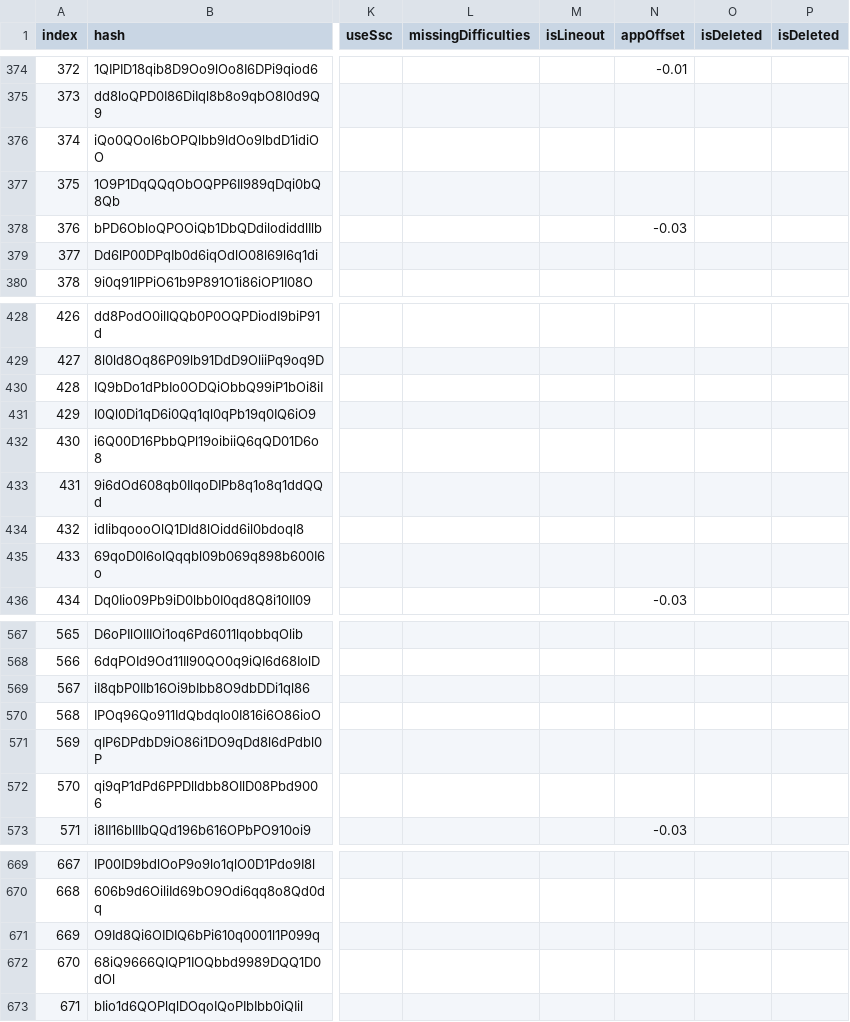
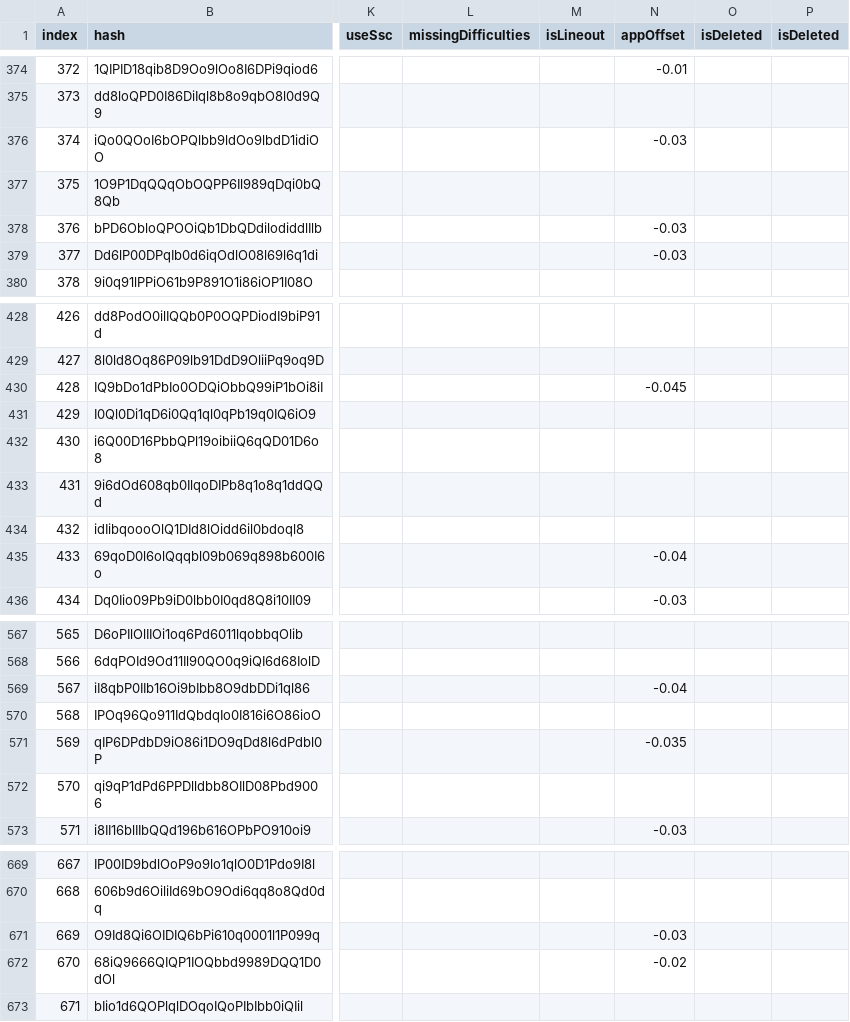
Before and after one commit to jl975/smviewer, a TSV file: public/data/simfiles.tsv, drawn as a sheet; only a part is shown, gaps mark what is left out; the diff covers the shown part only; the diff names each change by its address in the sheet, - before the commit and + after, or states it on an @@ line.

```diff
--- a/public/data/simfiles.tsv
+++ b/public/data/simfiles.tsv
-N376 (appOffset): (empty)
+N376 (appOffset): -0.03
-N379 (appOffset): (empty)
+N379 (appOffset): -0.03
-N430 (appOffset): (empty)
+N430 (appOffset): -0.045
-N435 (appOffset): (empty)
+N435 (appOffset): -0.04
-N569 (appOffset): (empty)
+N569 (appOffset): -0.04
-N571 (appOffset): (empty)
+N571 (appOffset): -0.035
-N671 (appOffset): (empty)
+N671 (appOffset): -0.03
-N672 (appOffset): (empty)
+N672 (appOffset): -0.02
```
Also changed, not shown: 46 edited cells elsewhere in this file.
